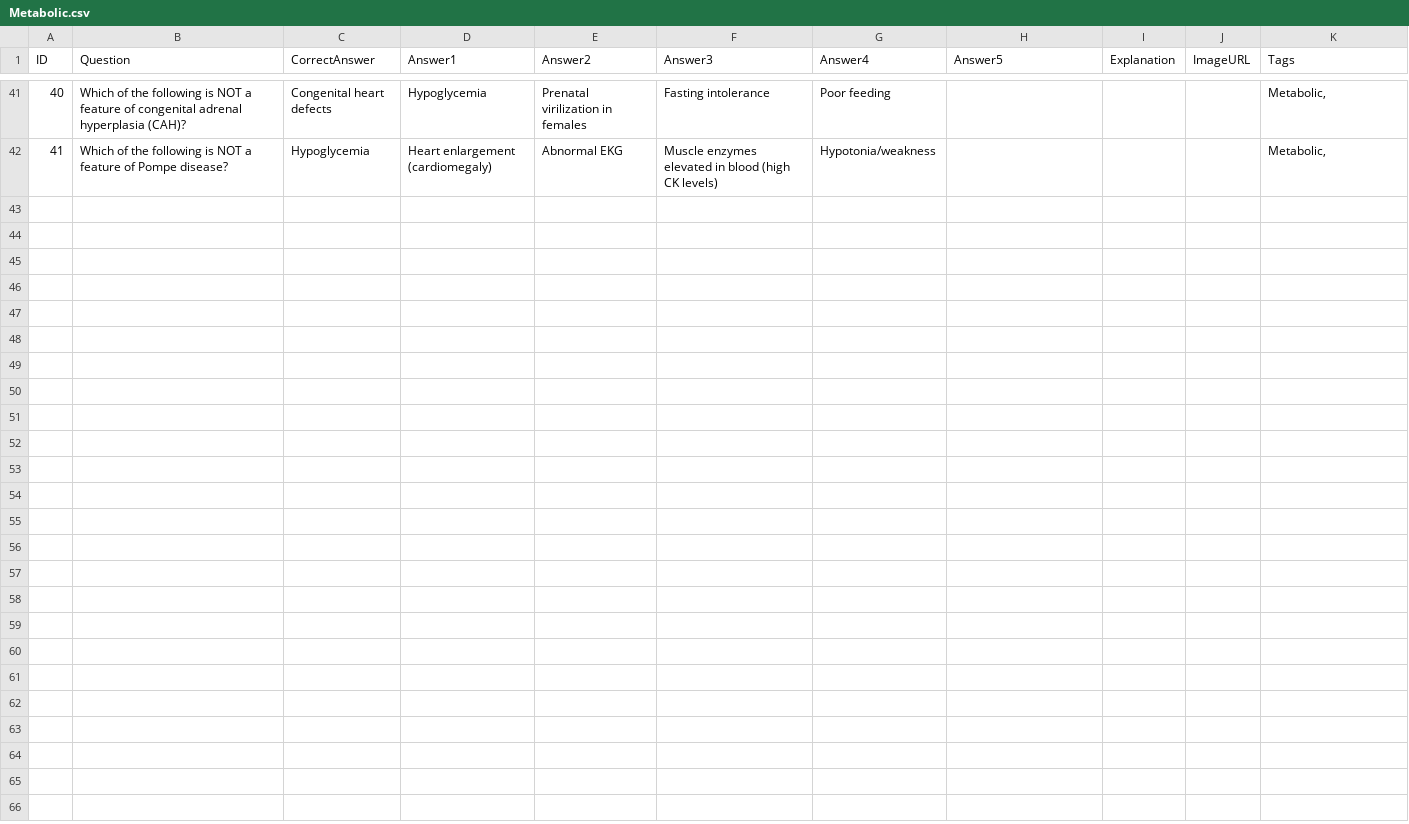
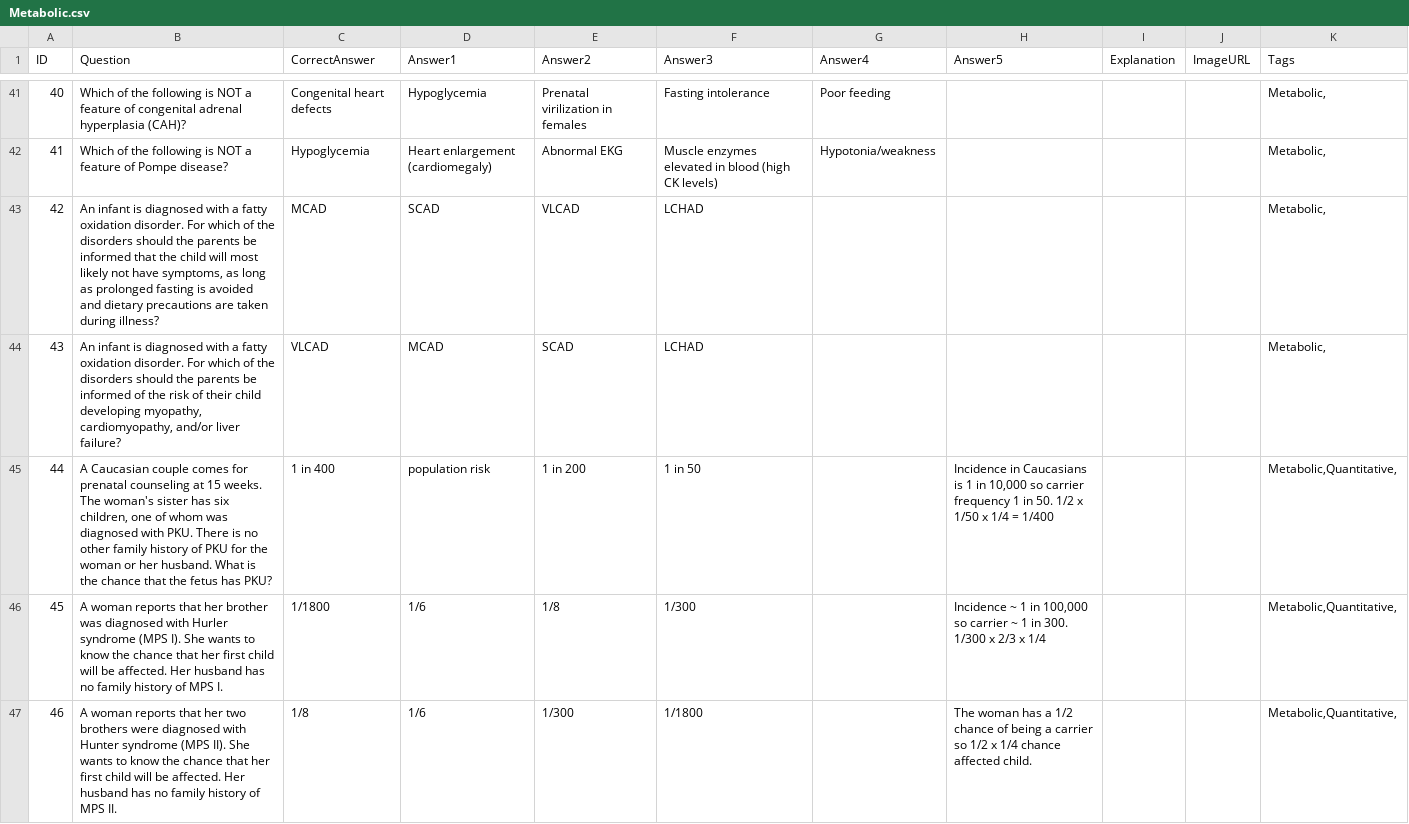
Before and after one commit to triducnguyen/GeneticCounseling, a CSV file: Genetic/Assets/Scripts/Models/CSV/QuestionSets/Metabolic.csv, drawn as a sheet; only a part is shown, gaps mark what is left out; the diff covers the shown part only; the diff names each change by its address in the sheet, - before the commit and + after, or states it on an @@ line.

```diff
--- a/Genetic/Assets/Scripts/Models/CSV/QuestionSets/Metabolic.csv
+++ b/Genetic/Assets/Scripts/Models/CSV/QuestionSets/Metabolic.csv
+row 43: 42 | An infant is diagnosed with a fatty oxidation disorder. For which of the disorders should the parents be informed that the child will most likely not have symptoms, as long as prolonged fasting is avoided and dietary precautions are taken during illness? | MCAD | SCAD | VLCAD | LCHAD |  |  |  |  | Metabolic,
+row 44: 43 | An infant is diagnosed with a fatty oxidation disorder. For which of the disorders should the parents be informed of the risk of their child developing myopathy, cardiomyopathy, and/or liver failure? | VLCAD | MCAD | SCAD | LCHAD |  |  |  |  | Metabolic,
+row 45: 44 | A Caucasian couple comes for prenatal counseling at 15 weeks. The woman's sister has six children, one of whom was diagnosed with PKU. There is no other family history of PKU for the woman or her husband. What is the chance that the fetus has PKU? | 1 in 400 | population risk | 1 in 200 | 1 in 50 |  | Incidence in Caucasians is 1 in 10,000 so carrier frequency 1 in 50. 1/2 x 1/50 x 1/4 = 1/400 |  |  | Metabolic,Quantitative,
+row 46: 45 | A woman reports that her brother was diagnosed with Hurler syndrome (MPS I). She wants to know the chance that her first child will be affected. Her husband has no family history of MPS I. | 1/1800 | 1/6 | 1/8 | 1/300 |  | Incidence ~ 1 in 100,000 so carrier ~ 1 in 300. 1/300 x 2/3 x 1/4 |  |  | Metabolic,Quantitative,
+row 47: 46 | A woman reports that her two brothers were diagnosed with Hunter syndrome (MPS II). She wants to know the chance that her first child will be affected. Her husband has no family history of MPS II. | 1/8 | 1/6 | 1/300 | 1/1800 |  | The woman has a 1/2 chance of being a carrier so 1/2 x 1/4 chance affected child. |  |  | Metabolic,Quantitative,
```
Also changed, not shown: 4 added rows and 1 edited cell elsewhere in this file, 26 other files.
